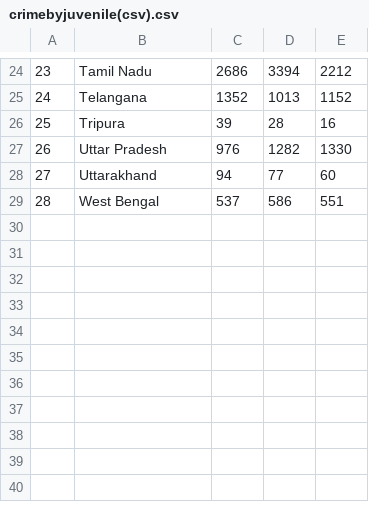
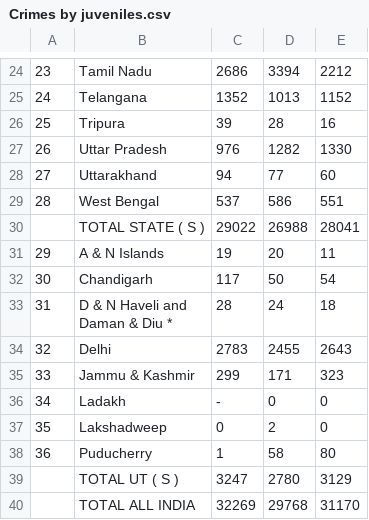
Before and after one commit to Mubeen-Zaki/Crime_Analysis, a CSV file: Datasets/Crimes by juveniles.csv (was Datasets/crimebyjuvenile(csv).csv), drawn as a sheet; only a part is shown, gaps mark what is left out; ↵ is a line break in a cell; the diff names each change by its address in the sheet, - before the commit and + after, or states it on an @@ line.

```diff
--- a/Datasets/crimebyjuvenile(csv).csv
+++ b/Datasets/Crimes by juveniles.csv
+row 30:  | TOTAL STATE ( S ) | 29022 | 26988 | 28041
+row 31: 29 | A & N Islands | 19 | 20 | 11
+row 32: 30 | Chandigarh | 117 | 50 | 54
+row 33: 31 | D & N Haveli and ↵ Daman & Diu * | 28 | 24 | 18
+row 34: 32 | Delhi | 2783 | 2455 | 2643
+row 35: 33 | Jammu & Kashmir | 299 | 171 | 323
+row 36: 34 | Ladakh | - | 0 | 0
+row 37: 35 | Lakshadweep | 0 | 2 | 0
+row 38: 36 | Puducherry | 1 | 58 | 80
+row 39:  | TOTAL UT ( S ) | 3247 | 2780 | 3129
+row 40:  | TOTAL ALL INDIA | 32269 | 29768 | 31170
```
Also changed, not shown: Datasets/Crimes against Women.csv, Datasets/Kidnapping &Abduction.csv, 3 other files.
